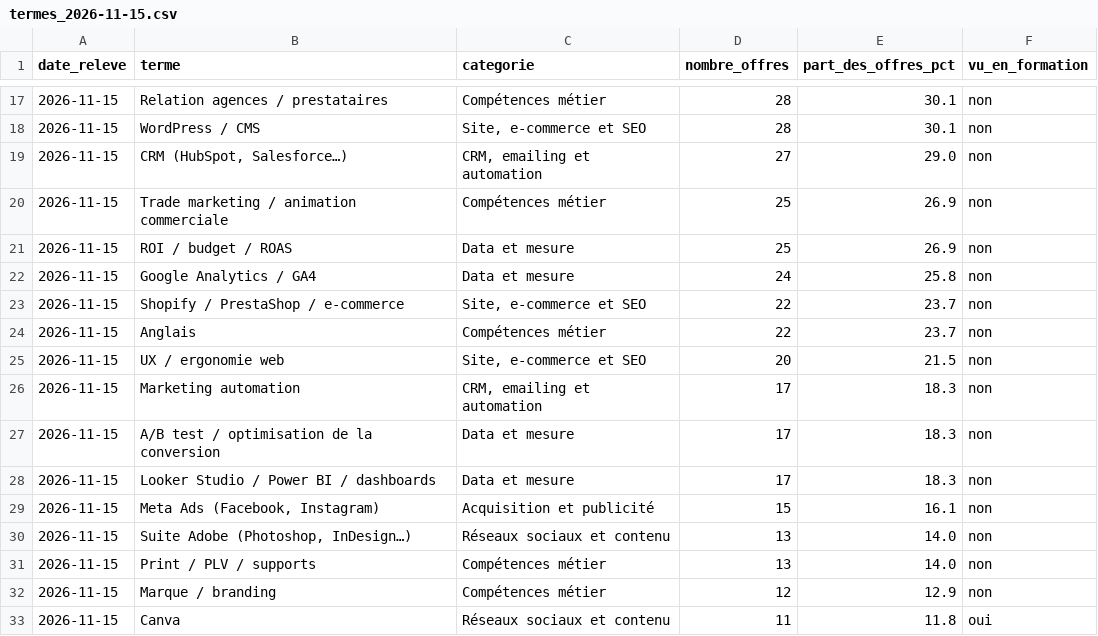
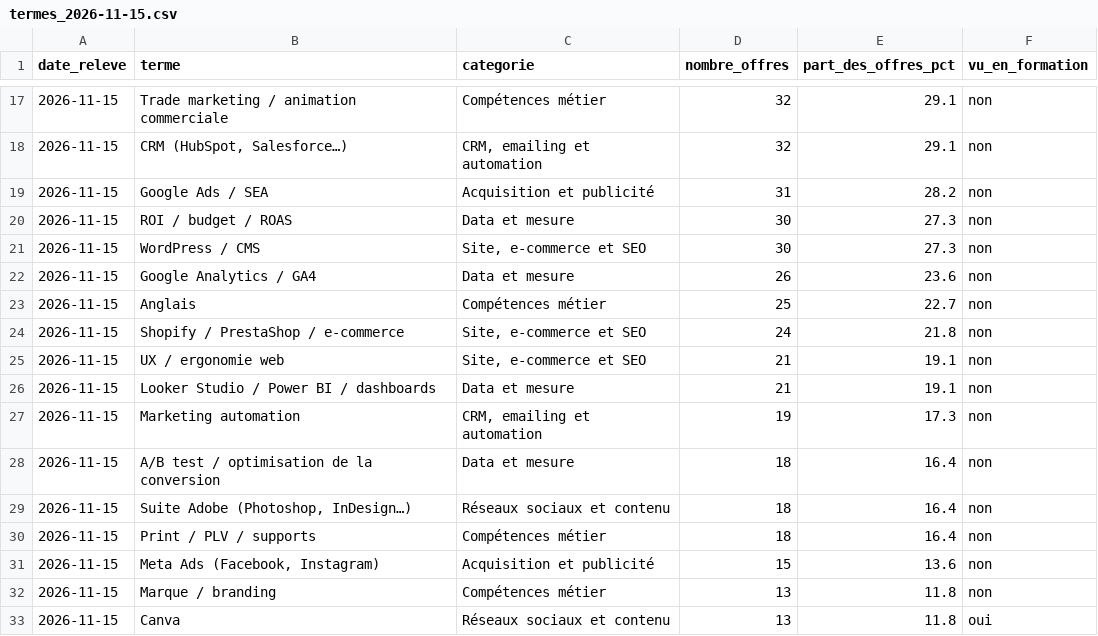
Before and after one commit to marionjgnt/fiche-metier, a CSV file: data/csv/termes_2026-11-15.csv, drawn as a sheet; only a part is shown, gaps mark what is left out; the diff covers the shown part only.

```diff
--- a/data/csv/termes_2026-11-15.csv
+++ b/data/csv/termes_2026-11-15.csv
@@ -17,17 +17,17 @@ date_releve,terme,categorie,nombre_offres,part_des_offres_pct,vu_en_formation
-2026-11-15,Relation agences / prestataires,Compétences métier,28,30.1,non
-2026-11-15,WordPress / CMS,"Site, e-commerce et SEO",28,30.1,non
-2026-11-15,"CRM (HubSpot, Salesforce…)","CRM, emailing et automation",27,29.0,non
-2026-11-15,Trade marketing / animation commerciale,Compétences métier,25,26.9,non
-2026-11-15,ROI / budget / ROAS,Data et mesure,25,26.9,non
-2026-11-15,Google Analytics / GA4,Data et mesure,24,25.8,non
-2026-11-15,Shopify / PrestaShop / e-commerce,"Site, e-commerce et SEO",22,23.7,non
-2026-11-15,Anglais,Compétences métier,22,23.7,non
-2026-11-15,UX / ergonomie web,"Site, e-commerce et SEO",20,21.5,non
-2026-11-15,Marketing automation,"CRM, emailing et automation",17,18.3,non
-2026-11-15,A/B test / optimisation de la conversion,Data et mesure,17,18.3,non
-2026-11-15,Looker Studio / Power BI / dashboards,Data et mesure,17,18.3,non
-2026-11-15,"Meta Ads (Facebook, Instagram)",Acquisition et publicité,15,16.1,non
-2026-11-15,"Suite Adobe (Photoshop, InDesign…)",Réseaux sociaux et contenu,13,14.0,non
-2026-11-15,Print / PLV / supports,Compétences métier,13,14.0,non
-2026-11-15,Marque / branding,Compétences métier,12,12.9,non
-2026-11-15,Canva,Réseaux sociaux et contenu,11,11.8,oui
+2026-11-15,Trade marketing / animation commerciale,Compétences métier,32,29.1,non
+2026-11-15,"CRM (HubSpot, Salesforce…)","CRM, emailing et automation",32,29.1,non
+2026-11-15,Google Ads / SEA,Acquisition et publicité,31,28.2,non
+2026-11-15,ROI / budget / ROAS,Data et mesure,30,27.3,non
+2026-11-15,WordPress / CMS,"Site, e-commerce et SEO",30,27.3,non
+2026-11-15,Google Analytics / GA4,Data et mesure,26,23.6,non
+2026-11-15,Anglais,Compétences métier,25,22.7,non
+2026-11-15,Shopify / PrestaShop / e-commerce,"Site, e-commerce et SEO",24,21.8,non
+2026-11-15,UX / ergonomie web,"Site, e-commerce et SEO",21,19.1,non
+2026-11-15,Looker Studio / Power BI / dashboards,Data et mesure,21,19.1,non
+2026-11-15,Marketing automation,"CRM, emailing et automation",19,17.3,non
+2026-11-15,A/B test / optimisation de la conversion,Data et mesure,18,16.4,non
+2026-11-15,"Suite Adobe (Photoshop, InDesign…)",Réseaux sociaux et contenu,18,16.4,non
+2026-11-15,Print / PLV / supports,Compétences métier,18,16.4,non
+2026-11-15,"Meta Ads (Facebook, Instagram)",Acquisition et publicité,15,13.6,non
+2026-11-15,Marque / branding,Compétences métier,13,11.8,non
+2026-11-15,Canva,Réseaux sociaux et contenu,13,11.8,oui
```
Also changed, not shown: 5 added rows, 5 removed rows and 34 edited cells elsewhere in this file, data/csv/offres_2026-11-15.csv, 4 other files.
